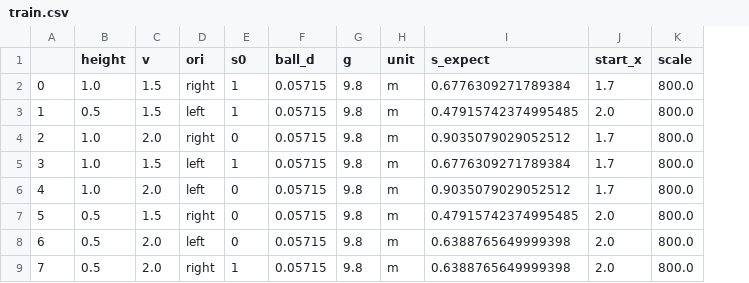
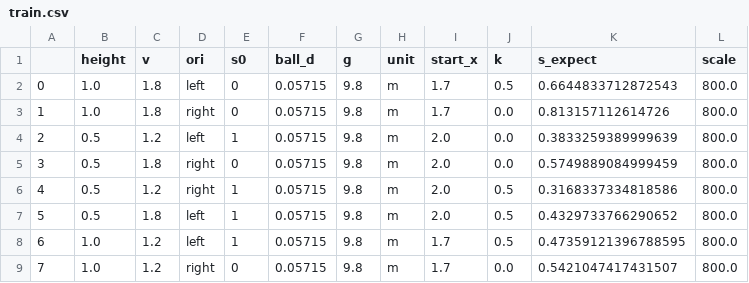
Before and after one commit to zhebushipinyin/gravity-experiment, a CSV file: train.csv, drawn as a sheet; removed rows and columns are numbered as before the commit, all else as after; the diff names each change by its address in the sheet, - before the commit and + after, or states it on an @@ line.

```diff
--- a/train.csv
+++ b/train.csv
-column I (s_expect), rows 2-9: 0.6776309271789384 | 0.47915742374995485 | 0.9035079029052512 | 0.6776309271789384 | 0.9035079029052512 | 0.47915742374995485 | 0.6388765649999398 | 0.6388765649999398
+column J (k), rows 2-9: 0.5 | 0.0 | 0.0 | 0.0 | 0.5 | 0.5 | 0.5 | 0.0
+column K (s_expect), rows 2-9: 0.6644833712872543 | 0.813157112614726 | 0.3833259389999639 | 0.5749889084999459 | 0.3168337334818586 | 0.4329733766290652 | 0.47359121396788595 | 0.5421047417431507
-C2:C3 (v): 1.5
+C2:C3 (v): 1.8
-D2 (ori): right
+D2 (ori): left
-E2:E3 (s0): 1
+E2:E3 (s0): 0
-B3 (height): 0.5
+B3 (height): 1.0
-D3 (ori): left
+D3 (ori): right
-I3 (start_x): 2.0
+I3 (start_x): 1.7
-B4:B6 (height): 1.0
+B4:B6 (height): 0.5
-C4 (v): 2.0
+C4 (v): 1.2
-D4 (ori): right
+D4 (ori): left
-E4 (s0): 0
+E4 (s0): 1
-I4:I6 (start_x): 1.7
+I4:I6 (start_x): 2.0
-C5 (v): 1.5
+C5 (v): 1.8
-D5:D6 (ori): left
+D5:D6 (ori): right
-E5 (s0): 1
+E5 (s0): 0
-C6 (v): 2.0
+C6 (v): 1.2
-E6:E8 (s0): 0
+E6:E8 (s0): 1
-C7 (v): 1.5
+C7 (v): 1.8
-D7 (ori): right
+D7 (ori): left
-B8:B9 (height): 0.5
+B8:B9 (height): 1.0
-C8:C9 (v): 2.0
+C8:C9 (v): 1.2
-I8:I9 (start_x): 2.0
+I8:I9 (start_x): 1.7
-E9 (s0): 1
+E9 (s0): 0
```
Also changed, not shown: 11 other files.
